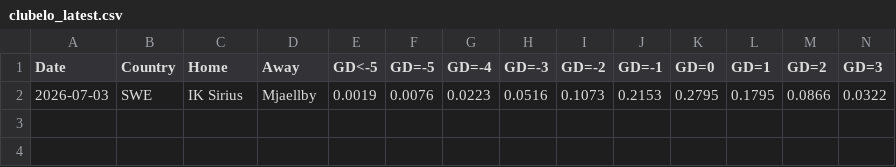
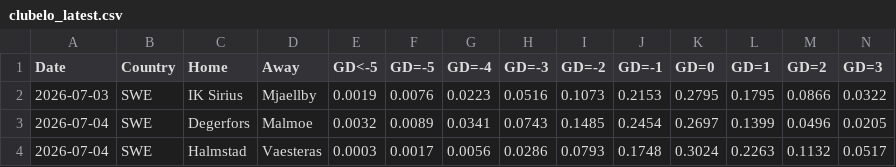
Before and after one commit to majoroka/sportBet-App, a CSV file: public/data/clubelo_latest.csv, drawn as a sheet; only a part is shown; rows hold the shown columns only; the diff names each change by its address in the sheet, - before the commit and + after, or states it on an @@ line.

```diff
--- a/public/data/clubelo_latest.csv
+++ b/public/data/clubelo_latest.csv
+row 3: 2026-07-04 | SWE | Degerfors | Malmoe | 0.0032 | 0.0089 | 0.0341 | 0.0743 | 0.1485 | 0.2454 | 0.2697 | 0.1399 | 0.0496 | 0.0205
+row 4: 2026-07-04 | SWE | Halmstad | Vaesteras | 0.0003 | 0.0017 | 0.0056 | 0.0286 | 0.0793 | 0.1748 | 0.3024 | 0.2263 | 0.1132 | 0.0517
```
